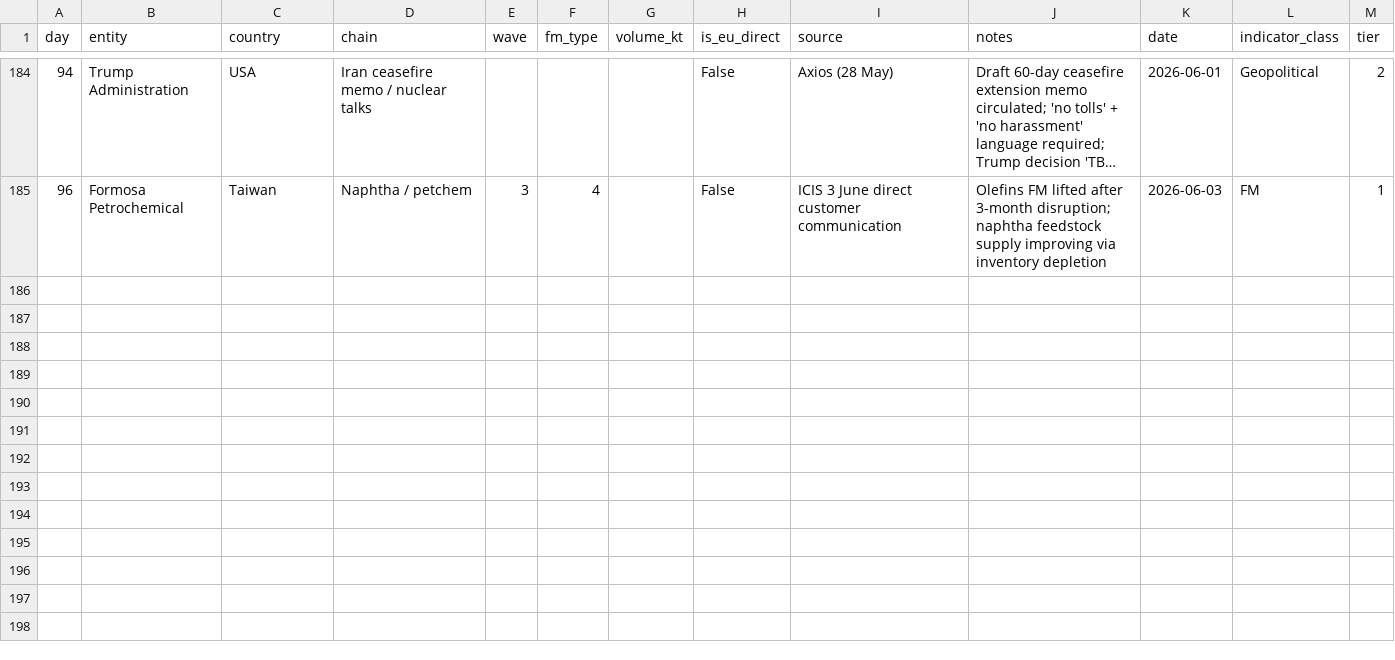
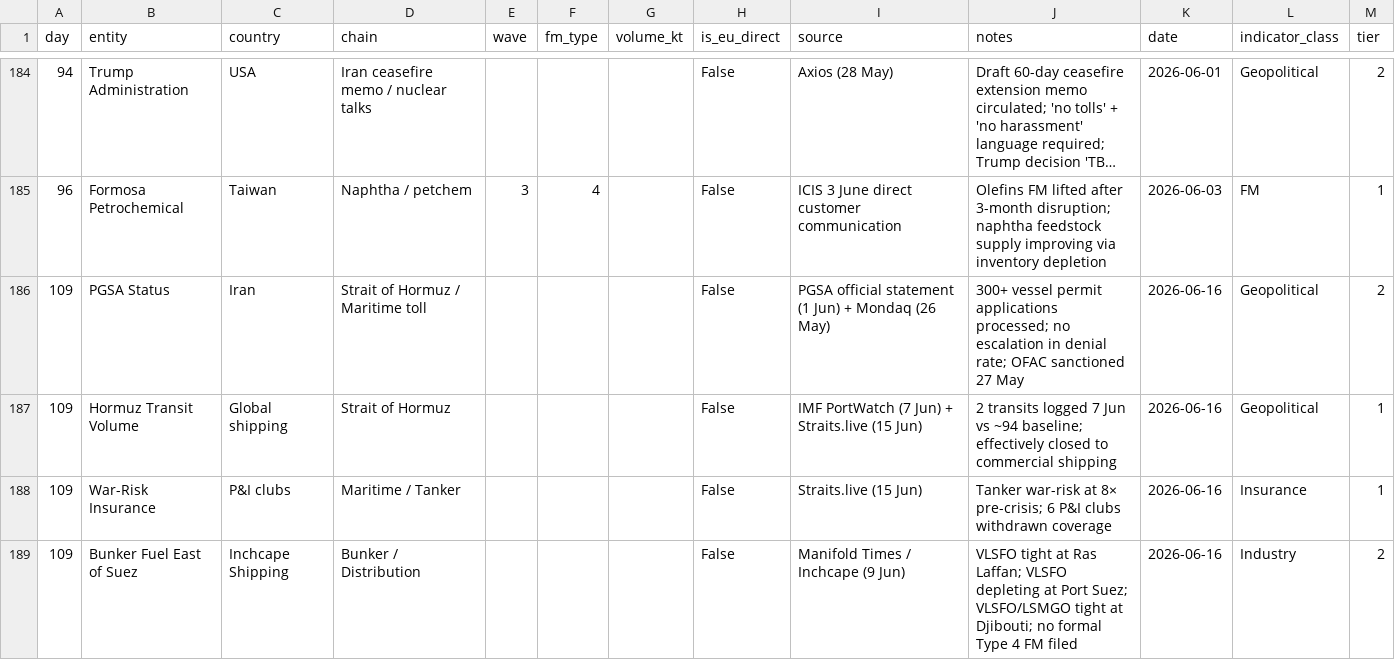
Before and after one commit to ResilienceEngineers/fm-tracker, a CSV file: events.csv, drawn as a sheet; only a part is shown, gaps mark what is left out; long unchanged cells end in ….

```diff
--- a/events.csv
+++ b/events.csv
@@ -185 +185,5 @@ day,entity,country,chain,wave,fm_type,volume_kt,is_eu_direct,source,notes,date,i
 96,Formosa Petrochemical,Taiwan,Naphtha / petchem,3,4,,False,ICIS 3 June direct customer communication,Olefins FM lifted after 3-month disruption; naphtha feedstock supply improving via inventory depletion,2026-06-03,FM,1
+109,PGSA Status,Iran,Strait of Hormuz / Maritime toll,,,,False,PGSA official statement (1 Jun) + Mondaq (26 May),300+ vessel permit applications processed; no escalation in denial rate; OFAC sanctioned 27 May,2026-06-16,Geopolitical,2
+109,Hormuz Transit Volume,Global shipping,Strait of Hormuz,,,,False,IMF PortWatch (7 Jun) + Straits.live (15 Jun),2 transits logged 7 Jun vs ~94 baseline; effectively closed to commercial shipping,2026-06-16,Geopolitical,1
+109,War-Risk Insurance,P&I clubs,Maritime / Tanker,,,,False,Straits.live (15 Jun),Tanker war-risk at 8× pre-crisis; 6 P&I clubs withdrawn coverage,2026-06-16,Insurance,1
+109,Bunker Fuel East of Suez,Inchcape Shipping,Bunker / Distribution,,,,False,Manifold Times / Inchcape (9 Jun),VLSFO tight at Ras Laffan; VLSFO depleting at Port Suez; VLSFO/LSMGO tight at Djibouti; no formal Type 4 FM filed,2026-06-16,Industry,2
```
Also changed, not shown: 9 other files.
